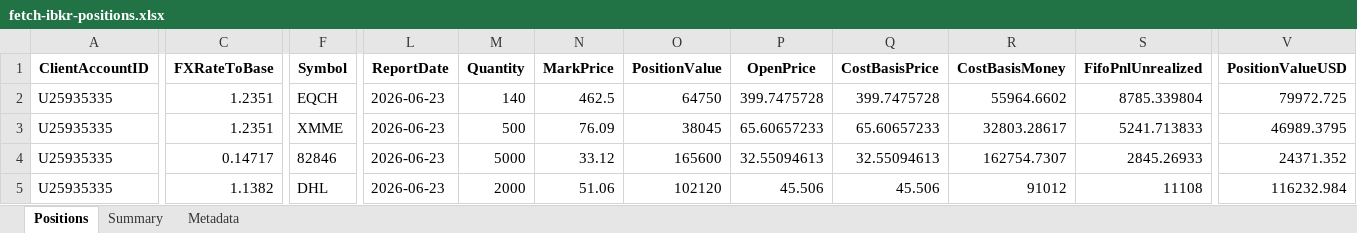
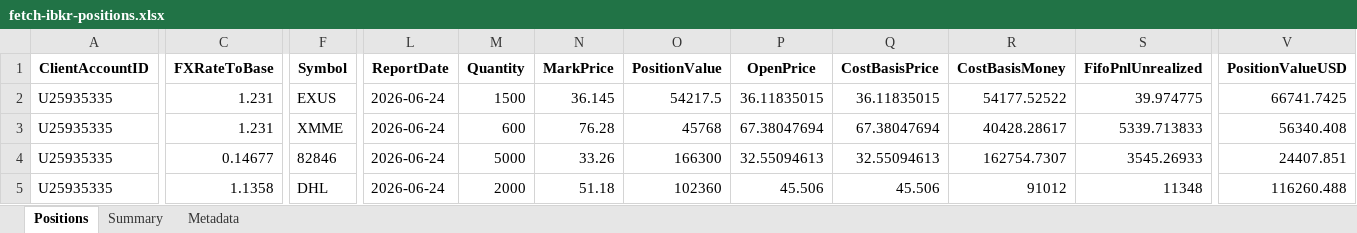
Before and after one commit to timelyrain/timeless-workspace, an Excel workbook: projects/fetch-ibkr-positions.xlsx, sheet Positions, drawn as a sheet; only a part is shown, gaps mark what is left out; values as stored, in another font and other column widths than the file's, no borders; the diff covers the shown part only; the diff names each change by its address in the sheet, - before the commit and + after, or states it on an @@ line.

```diff
--- a/projects/fetch-ibkr-positions.xlsx (sheet Positions)
+++ b/projects/fetch-ibkr-positions.xlsx (sheet Positions)
-C2:C3 (FXRateToBase): 1.2351
+C2:C3 (FXRateToBase): 1.231
-F2 (Symbol): EQCH
+F2 (Symbol): EXUS
-L2:L5 (ReportDate): 2026-06-23
+L2:L5 (ReportDate): 2026-06-24
-M2 (Quantity): 140
+M2 (Quantity): 1500
-N2 (MarkPrice): 462.5
+N2 (MarkPrice): 36.145
-O2 (PositionValue): 64750
+O2 (PositionValue): 54217.5
-P2 (OpenPrice): 399.7475728
+P2 (OpenPrice): 36.11835015
-Q2 (CostBasisPrice): 399.7475728
+Q2 (CostBasisPrice): 36.11835015
-R2 (CostBasisMoney): 55964.6602
+R2 (CostBasisMoney): 54177.52522
-S2 (FifoPnlUnrealized): 8785.339804
+S2 (FifoPnlUnrealized): 39.974775
-V2 (PositionValueUSD): 79972.725
+V2 (PositionValueUSD): 66741.7425
-M3 (Quantity): 500
+M3 (Quantity): 600
-N3 (MarkPrice): 76.09
+N3 (MarkPrice): 76.28
-O3 (PositionValue): 38045
+O3 (PositionValue): 45768
-P3 (OpenPrice): 65.60657233
+P3 (OpenPrice): 67.38047694
-Q3 (CostBasisPrice): 65.60657233
+Q3 (CostBasisPrice): 67.38047694
-R3 (CostBasisMoney): 32803.28617
+R3 (CostBasisMoney): 40428.28617
-S3 (FifoPnlUnrealized): 5241.713833
+S3 (FifoPnlUnrealized): 5339.713833
-V3 (PositionValueUSD): 46989.3795
+V3 (PositionValueUSD): 56340.408
-C4 (FXRateToBase): 0.14717
+C4 (FXRateToBase): 0.14677
-N4 (MarkPrice): 33.12
+N4 (MarkPrice): 33.26
-O4 (PositionValue): 165600
+O4 (PositionValue): 166300
-S4 (FifoPnlUnrealized): 2845.26933
+S4 (FifoPnlUnrealized): 3545.26933
-V4 (PositionValueUSD): 24371.352
+V4 (PositionValueUSD): 24407.851
-C5 (FXRateToBase): 1.1382
+C5 (FXRateToBase): 1.1358
-N5 (MarkPrice): 51.06
+N5 (MarkPrice): 51.18
-O5 (PositionValue): 102120
+O5 (PositionValue): 102360
-S5 (FifoPnlUnrealized): 11108
+S5 (FifoPnlUnrealized): 11348
-V5 (PositionValueUSD): 116232.984
+V5 (PositionValueUSD): 116260.488
```
Also changed, not shown: 1 added row and 86 edited cells elsewhere in this sheet, sheet Summary, sheet Metadata, 1 other file.
